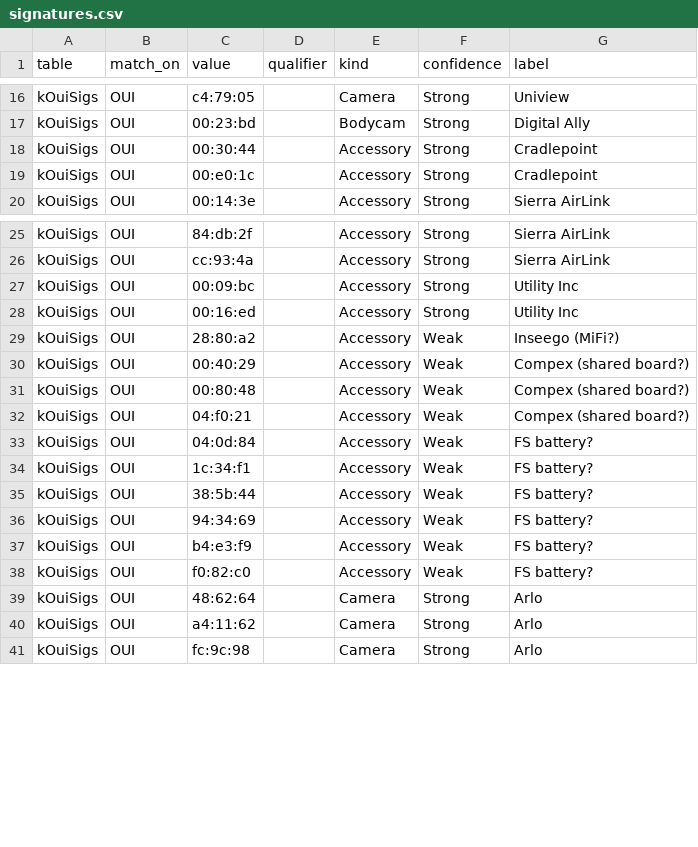
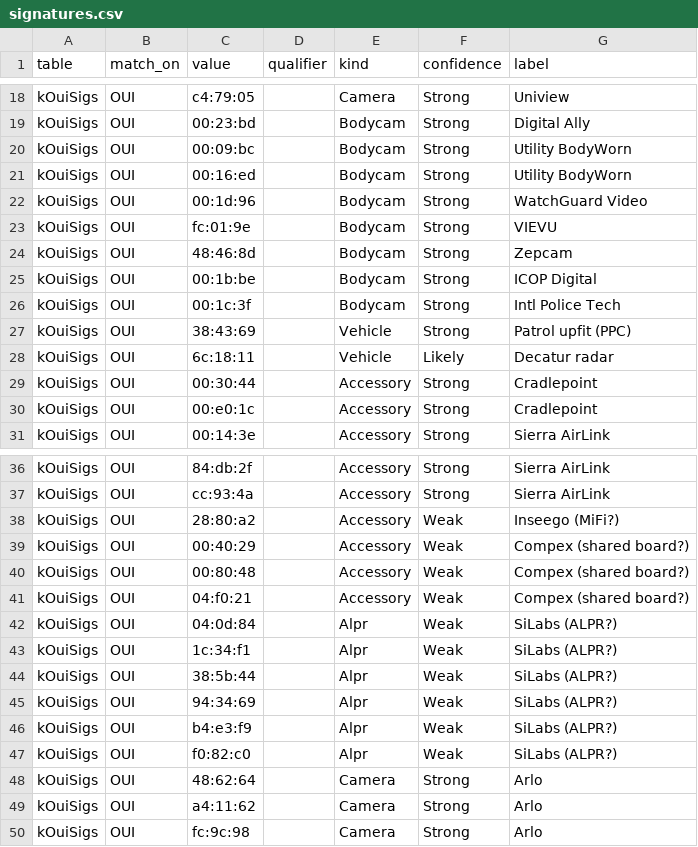
Before and after one commit to magikh0e/surveillance-signatures, a CSV file: signatures.csv, drawn as a sheet; only a part is shown, gaps mark what is left out; the diff covers the shown part only.

Commit message:
283 rows, and the first generated snapshot
Regenerated from ESP32-DIV/SpotterSignatures.h by the extractor that this
repository's CONTRIBUTING.md has always implied exists. Until now nothing
performed the regeneration it promises, so the files were whatever had last
been produced by hand.

One row proves the point: 82:6B:F2 reads "LAA, not a vendor" in the header
and was published here with an empty label.

What changed in the data. ShotSpotter and Flock's Raven move out of Alpr
into a new Acoustic kind: both are gunshot detection, and filing a
microphone array as a plate reader told the wrong story about what was
overhead. Utility, Inc. moves from Accessory to Bodycam, since BodyWorn is
its product. Five Motorola Solutions blocks move from Alpr to Vehicle. Nine
Silicon Laboratories blocks, six of which claimed to be Flock batteries,
now say the same thing as each other and name the registrant.

Nine new prefixes, every one checked in the IEEE registry: Gatsometer,
Redflex, WatchGuard Video, VIEVU, Zepcam, ICOP Digital, International Police
Technologies, Patrol Products Consortium and Decatur Electronics. The
candidates came from RF Sentinel's list (CIS-C0/RFSentinel, GPL-3.0), which
compares five community lists and re-checks each registrant, and does not
yet know about this one.

The prose is untouched. The extractor rewrites rows and counts and leaves
every sentence where it is, because the table titles, the grading notes and
the explanation of why Mesh rows are here were written rather than derived.

```diff
--- a/signatures.csv
+++ b/signatures.csv
@@ -17,2 +19,11 @@ kOuiSigs,OUI,c4:79:05,,Camera,Strong,Uniview
 kOuiSigs,OUI,00:23:bd,,Bodycam,Strong,Digital Ally
+kOuiSigs,OUI,00:09:bc,,Bodycam,Strong,Utility BodyWorn
+kOuiSigs,OUI,00:16:ed,,Bodycam,Strong,Utility BodyWorn
+kOuiSigs,OUI,00:1d:96,,Bodycam,Strong,WatchGuard Video
+kOuiSigs,OUI,fc:01:9e,,Bodycam,Strong,VIEVU
+kOuiSigs,OUI,48:46:8d,,Bodycam,Strong,Zepcam
+kOuiSigs,OUI,00:1b:be,,Bodycam,Strong,ICOP Digital
+kOuiSigs,OUI,00:1c:3f,,Bodycam,Strong,Intl Police Tech
+kOuiSigs,OUI,38:43:69,,Vehicle,Strong,Patrol upfit (PPC)
+kOuiSigs,OUI,6c:18:11,,Vehicle,Likely,Decatur radar
 kOuiSigs,OUI,00:30:44,,Accessory,Strong,Cradlepoint
@@ -26,4 +37,2 @@ kOuiSigs,OUI,84:db:2f,,Accessory,Strong,Sierra AirLink
 kOuiSigs,OUI,cc:93:4a,,Accessory,Strong,Sierra AirLink
-kOuiSigs,OUI,00:09:bc,,Accessory,Strong,Utility Inc
-kOuiSigs,OUI,00:16:ed,,Accessory,Strong,Utility Inc
 kOuiSigs,OUI,28:80:a2,,Accessory,Weak,Inseego (MiFi?)
@@ -32,8 +41,8 @@ kOuiSigs,OUI,00:80:48,,Accessory,Weak,Compex (shared board?)
 kOuiSigs,OUI,04:f0:21,,Accessory,Weak,Compex (shared board?)
-kOuiSigs,OUI,04:0d:84,,Accessory,Weak,FS battery?
-kOuiSigs,OUI,1c:34:f1,,Accessory,Weak,FS battery?
-kOuiSigs,OUI,38:5b:44,,Accessory,Weak,FS battery?
-kOuiSigs,OUI,94:34:69,,Accessory,Weak,FS battery?
-kOuiSigs,OUI,b4:e3:f9,,Accessory,Weak,FS battery?
-kOuiSigs,OUI,f0:82:c0,,Accessory,Weak,FS battery?
+kOuiSigs,OUI,04:0d:84,,Alpr,Weak,SiLabs (ALPR?)
+kOuiSigs,OUI,1c:34:f1,,Alpr,Weak,SiLabs (ALPR?)
+kOuiSigs,OUI,38:5b:44,,Alpr,Weak,SiLabs (ALPR?)
+kOuiSigs,OUI,94:34:69,,Alpr,Weak,SiLabs (ALPR?)
+kOuiSigs,OUI,b4:e3:f9,,Alpr,Weak,SiLabs (ALPR?)
+kOuiSigs,OUI,f0:82:c0,,Alpr,Weak,SiLabs (ALPR?)
 kOuiSigs,OUI,48:62:64,,Camera,Strong,Arlo
```
Also changed, not shown: 2 added rows and 13 edited cells elsewhere in this file, 2 other files.
